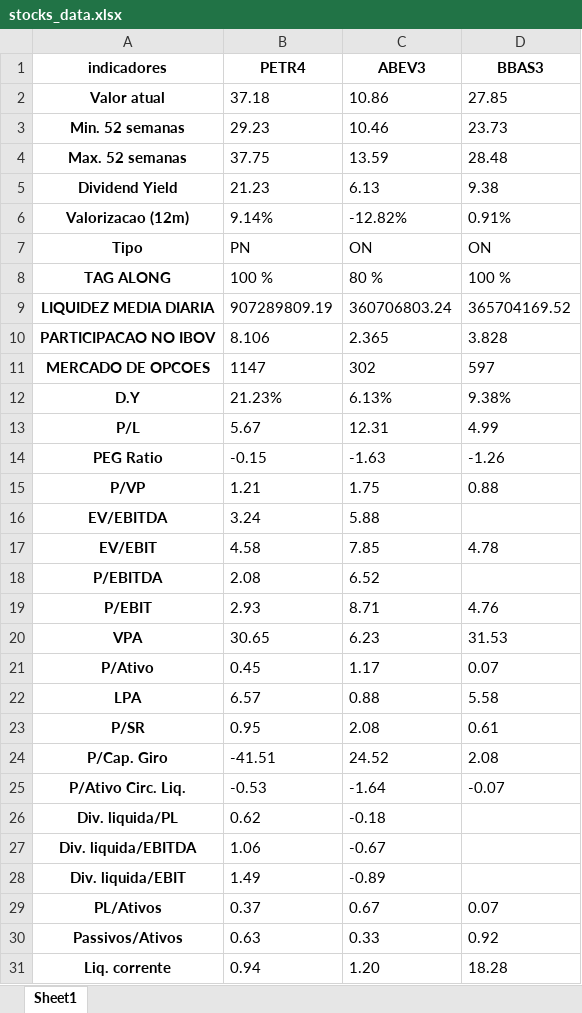
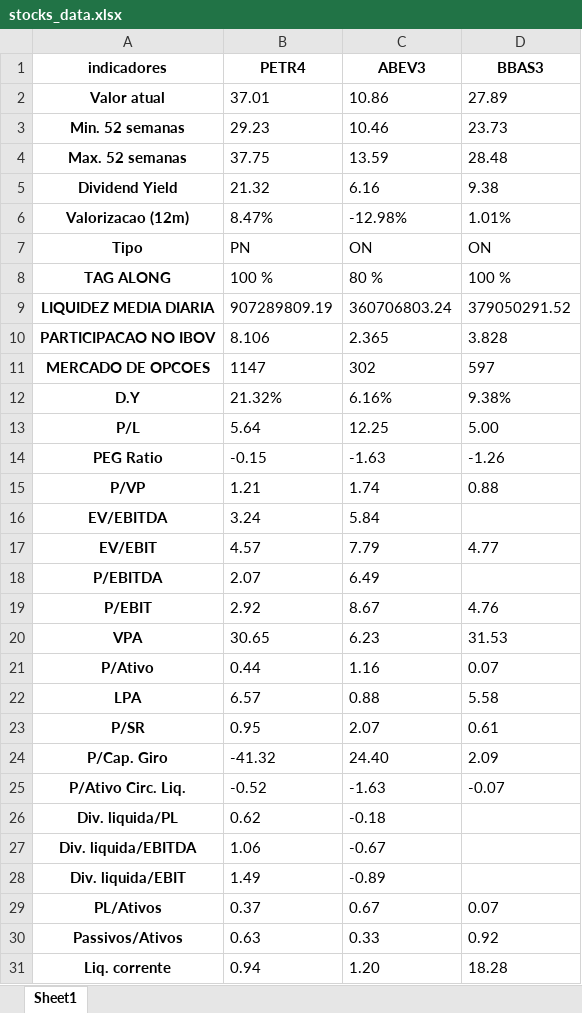
Before and after one commit to puzzoviodev/pyFundamentus-mainBKP, an Excel workbook: stocks_data.xlsx, sheet Sheet1, drawn as a sheet; only a part is shown; values as stored, in another font and other column widths than the file's, no borders; the diff covers the shown part only; the diff names each change by its address in the sheet, - before the commit and + after, or states it on an @@ line.

```diff
--- a/stocks_data.xlsx (sheet Sheet1)
+++ b/stocks_data.xlsx (sheet Sheet1)
-B2 (PETR4): 37.18
+B2 (PETR4): 37.01
-D2 (BBAS3): 27.85
+D2 (BBAS3): 27.89
-B5 (PETR4): 21.23
+B5 (PETR4): 21.32
-C5 (ABEV3): 6.13
+C5 (ABEV3): 6.16
-B6 (PETR4): 9.14%
+B6 (PETR4): 8.47%
-C6 (ABEV3): -12.82%
+C6 (ABEV3): -12.98%
-D6 (BBAS3): 0.91%
+D6 (BBAS3): 1.01%
-D9 (BBAS3): 365704169.52
+D9 (BBAS3): 379050291.52
-B12 (PETR4): 21.23%
+B12 (PETR4): 21.32%
-C12 (ABEV3): 6.13%
+C12 (ABEV3): 6.16%
-B13 (PETR4): 5.67
+B13 (PETR4): 5.64
-C13 (ABEV3): 12.31
+C13 (ABEV3): 12.25
-D13 (BBAS3): 4.99
+D13 (BBAS3): 5.00
-C15 (ABEV3): 1.75
+C15 (ABEV3): 1.74
-C16 (ABEV3): 5.88
+C16 (ABEV3): 5.84
-B17 (PETR4): 4.58
+B17 (PETR4): 4.57
-C17 (ABEV3): 7.85
+C17 (ABEV3): 7.79
-D17 (BBAS3): 4.78
+D17 (BBAS3): 4.77
-B18 (PETR4): 2.08
+B18 (PETR4): 2.07
-C18 (ABEV3): 6.52
+C18 (ABEV3): 6.49
-B19 (PETR4): 2.93
+B19 (PETR4): 2.92
-C19 (ABEV3): 8.71
+C19 (ABEV3): 8.67
-B21 (PETR4): 0.45
+B21 (PETR4): 0.44
-C21 (ABEV3): 1.17
+C21 (ABEV3): 1.16
-C23 (ABEV3): 2.08
+C23 (ABEV3): 2.07
-B24 (PETR4): -41.51
+B24 (PETR4): -41.32
-C24 (ABEV3): 24.52
+C24 (ABEV3): 24.40
-D24 (BBAS3): 2.08
+D24 (BBAS3): 2.09
-B25 (PETR4): -0.53
+B25 (PETR4): -0.52
-C25 (ABEV3): -1.64
+C25 (ABEV3): -1.63
```
Also changed, not shown: 6 edited cells elsewhere in this sheet, StatusInvest.xlsx, 1 other file.
